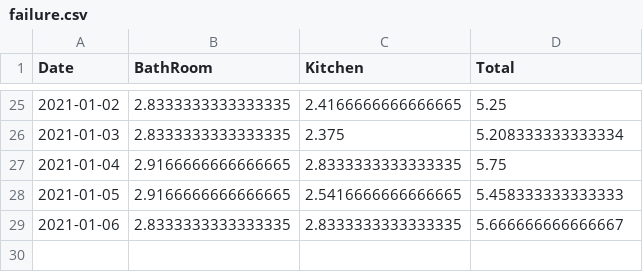
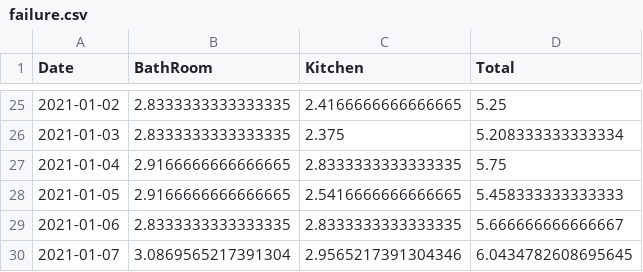
Before and after one commit to castorfou/squeezebox_wlanpoke_plot, a CSV file: dataset/failure.csv, drawn as a sheet; only a part is shown, gaps mark what is left out; the diff names each change by its address in the sheet, - before the commit and + after, or states it on an @@ line.

```diff
--- a/dataset/failure.csv
+++ b/dataset/failure.csv
+row 30: 2021-01-07 | 3.0869565217391304 | 2.9565217391304346 | 6.0434782608695645
```
Also changed, not shown: dataset/squeezebox.csv, 6 other files.
